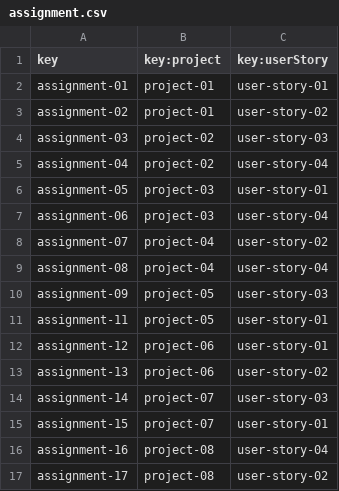
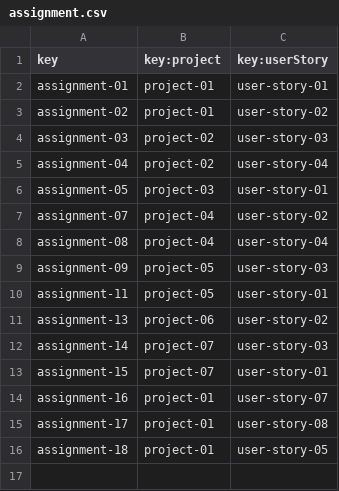
Before and after one commit to alvaro-us/Acme-One-C1.031, a CSV file: src/main/webapp/WEB-INF/resources/sample-data/assignment.csv, drawn as a sheet.

```diff
--- a/src/main/webapp/WEB-INF/resources/sample-data/assignment.csv
+++ b/src/main/webapp/WEB-INF/resources/sample-data/assignment.csv
@@ -6,3 +6,2 @@ assignment-04,project-02,user-story-04
 assignment-05,project-03,user-story-01
-assignment-06,project-03,user-story-04
 assignment-07,project-04,user-story-02
@@ -11,3 +10,2 @@ assignment-09,project-05,user-story-03
 assignment-11,project-05,user-story-01
-assignment-12,project-06,user-story-01
 assignment-13,project-06,user-story-02
@@ -15,3 +13,4 @@ assignment-14,project-07,user-story-03
 assignment-15,project-07,user-story-01
-assignment-16,project-08,user-story-04
-assignment-17,project-08,user-story-02
+assignment-16,project-01,user-story-07
+assignment-17,project-01,user-story-08
+assignment-18,project-01,user-story-05
```
Also changed, not shown: src/main/webapp/WEB-INF/resources/sample-data/notice.csv, src/main/webapp/WEB-INF/resources/sample-data/project.csv, 21 other files.
